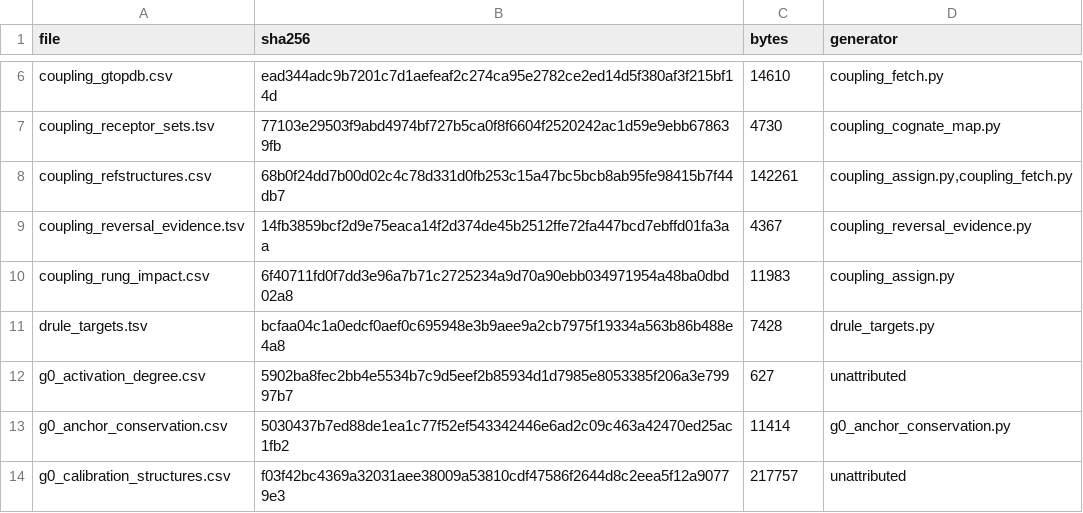
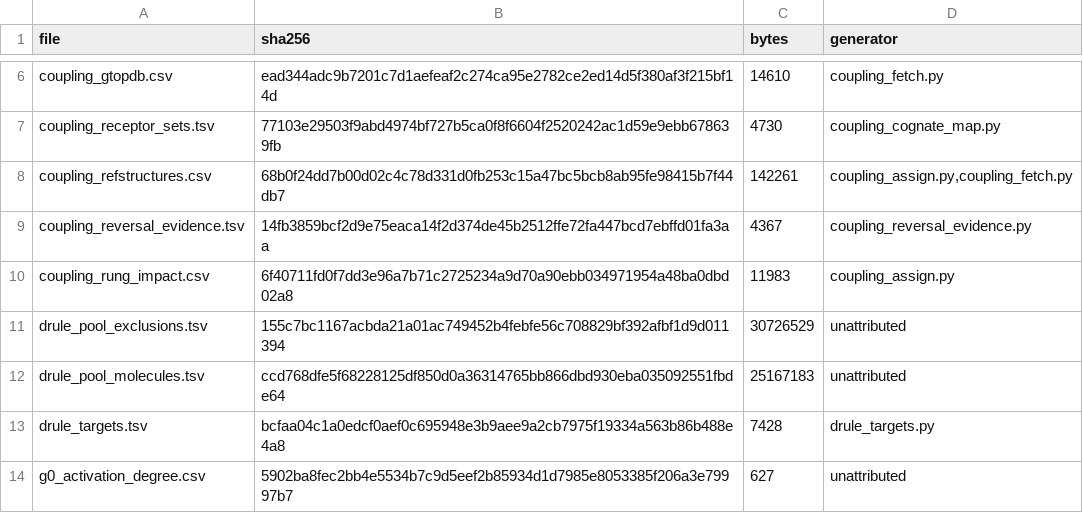
Before and after one commit to adityasengar/gpcr-cofolding-paper, a TSV file: redo/inputs/MANIFEST.tsv, drawn as a sheet; only a part is shown, gaps mark what is left out; the shorter side is filled out with more unchanged rows.

```diff
--- a/redo/inputs/MANIFEST.tsv
+++ b/redo/inputs/MANIFEST.tsv
@@ -10,2 +10,4 @@ coupling_reversal_evidence.tsv	14fb3859bcf2d9e75eaca14f2d374de45b2512ffe72fa447b
 coupling_rung_impact.csv	6f40711fd0f7dd3e96a7b71c2725234a9d70a90ebb034971954a48ba0dbd02a8	11983	coupling_assign.py
+drule_pool_exclusions.tsv	155c7bc1167acbda21a01ac749452b4febfe56c708829bf392afbf1d9d011394	30726529	unattributed
+drule_pool_molecules.tsv	ccd768dfe5f68228125df850d0a36314765bb866dbd930eba035092551fbde64	25167183	unattributed
 drule_targets.tsv	bcfaa04c1a0edcf0aef0c695948e3b9aee9a2cb7975f19334a563b86b488e4a8	7428	drule_targets.py
```
Also changed, not shown: 4 other files.
